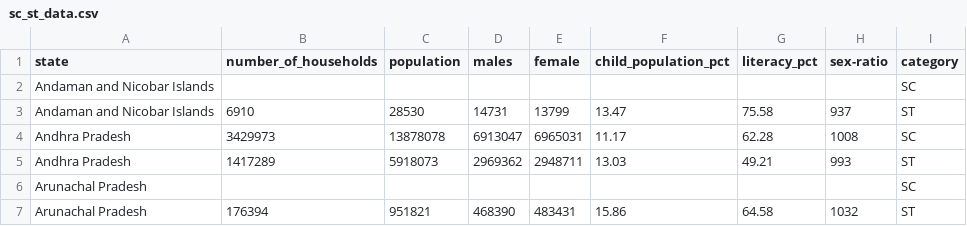
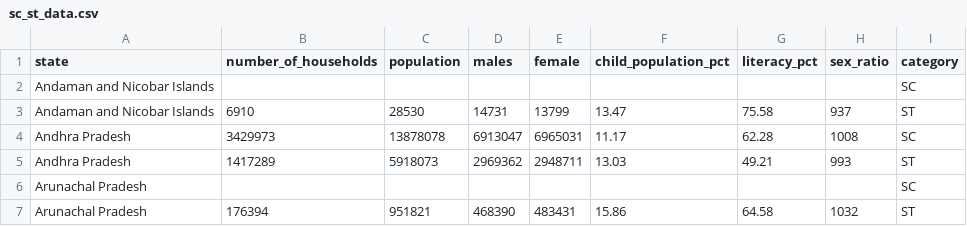
Before and after one commit to ujjwaltyagi2000/manthan, a CSV file: data/processed/sc_st_data.csv, drawn as a sheet; only a part is shown.

```diff
--- a/data/processed/sc_st_data.csv
+++ b/data/processed/sc_st_data.csv
@@ -1,2 +1,2 @@
-state,number_of_households,population,males,female,child_population_pct,literacy_pct,sex-ratio,category
+state,number_of_households,population,males,female,child_population_pct,literacy_pct,sex_ratio,category
 Andaman and Nicobar Islands,,,,,,,,SC
```
Also changed, not shown: data/processed/winning_turnout.csv, 3 other files.
